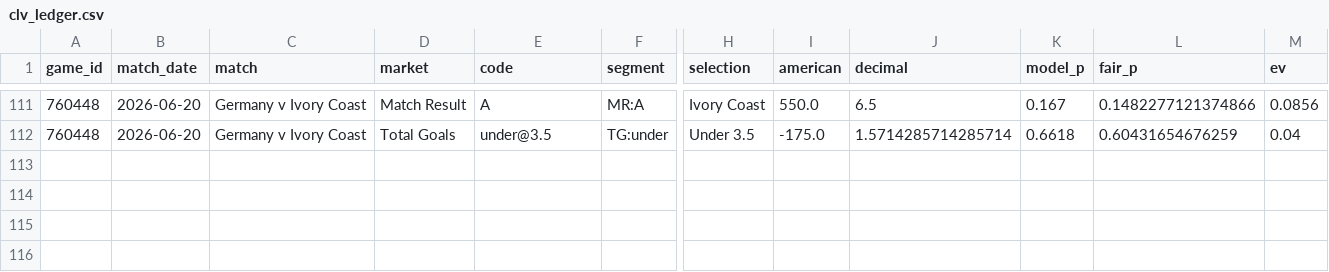
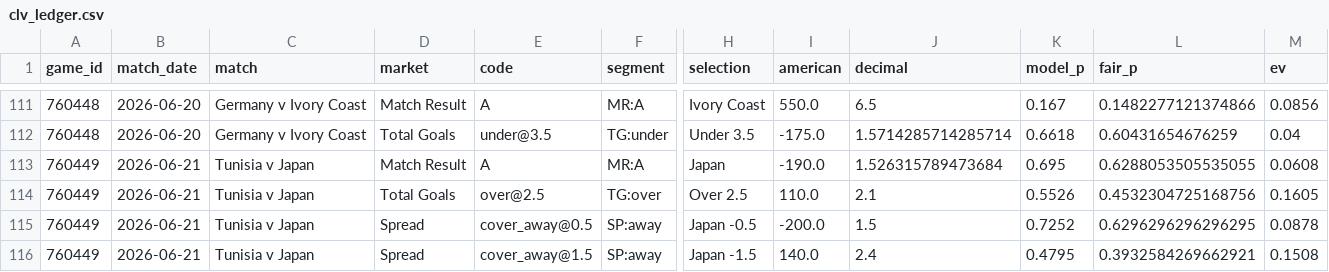
Before and after one commit to mgwinnier/soccer-model, a CSV file: reports/clv_ledger.csv, drawn as a sheet; only a part is shown, gaps mark what is left out; rows hold the shown columns only; the diff names each change by its address in the sheet, - before the commit and + after, or states it on an @@ line.

```diff
--- a/reports/clv_ledger.csv
+++ b/reports/clv_ledger.csv
+row 113: 760449 | 2026-06-21 | Tunisia v Japan | Match Result | A | MR:A | Japan | -190.0 | 1.526315789473684 | 0.695 | 0.6288053505535055 | 0.0608
+row 114: 760449 | 2026-06-21 | Tunisia v Japan | Total Goals | over@2.5 | TG:over | Over 2.5 | 110.0 | 2.1 | 0.5526 | 0.4532304725168756 | 0.1605
+row 115: 760449 | 2026-06-21 | Tunisia v Japan | Spread | cover_away@0.5 | SP:away | Japan -0.5 | -200.0 | 1.5 | 0.7252 | 0.6296296296296295 | 0.0878
+row 116: 760449 | 2026-06-21 | Tunisia v Japan | Spread | cover_away@1.5 | SP:away | Japan -1.5 | 140.0 | 2.4 | 0.4795 | 0.3932584269662921 | 0.1508
```
Also changed, not shown: reports/clv_open.csv.
